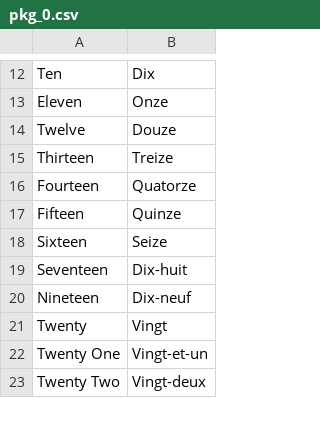
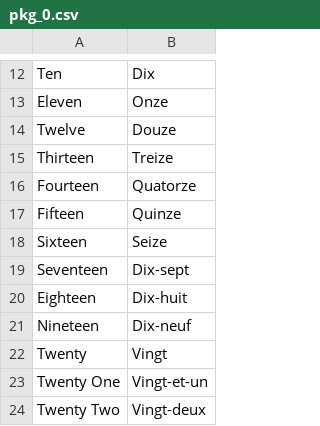
Before and after one commit to Christinalu/sudokuAndroidApp, a CSV file: app/src/main/res/raw/pkg_0.csv, drawn as a sheet; only a part is shown, gaps mark what is left out.

```diff
--- a/app/src/main/res/raw/pkg_0.csv
+++ b/app/src/main/res/raw/pkg_0.csv
@@ -18,3 +18,4 @@ Fifteen,Quinze
 Sixteen,Seize
-Seventeen,Dix-huit
+Seventeen,Dix-sept
+Eighteen,Dix-huit
 Nineteen,Dix-neuf
```
Also changed, not shown: 5 other files.
